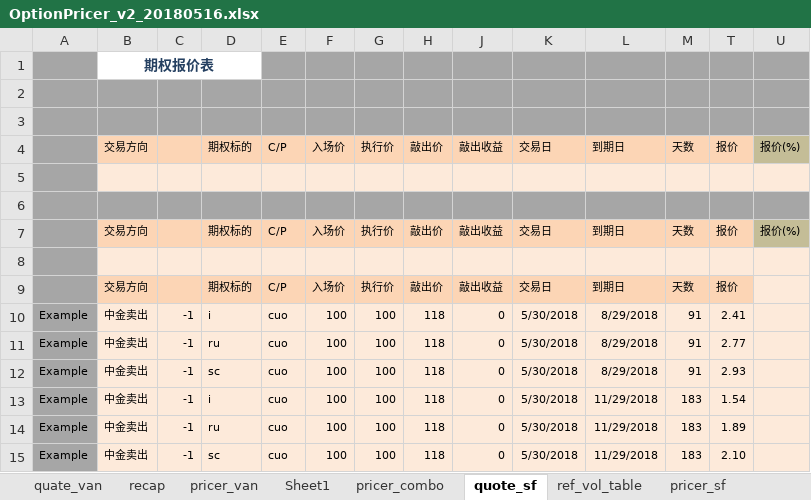
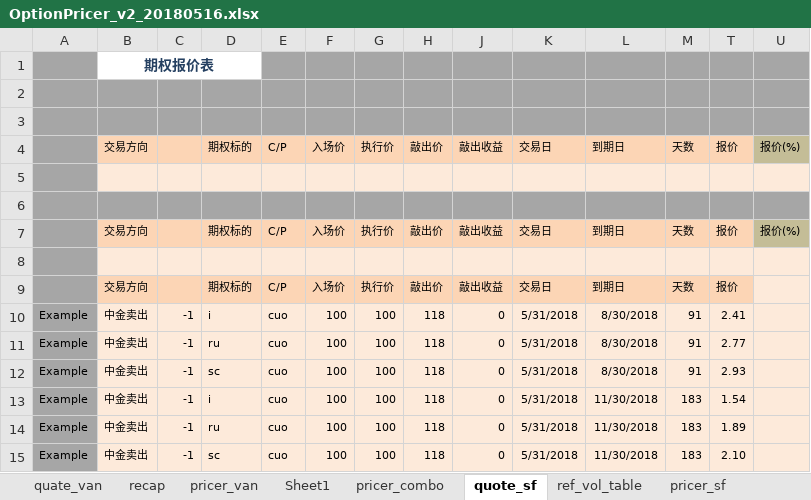
Before and after one commit to wusf/CmdtyOTC, an Excel workbook: PricerAndQutation/OptionPricer_v2_20180516.xlsx, sheet quote_sf, drawn as a sheet; values as stored, in another font and other column widths than the file's, no borders; the diff names each change by its address in the sheet, - before the commit and + after, or states it on an @@ line.

```diff
--- a/PricerAndQutation/OptionPricer_v2_20180516.xlsx (sheet quote_sf)
+++ b/PricerAndQutation/OptionPricer_v2_20180516.xlsx (sheet quote_sf)
-K10:K15: 5/30/2018
+K10:K15: 5/31/2018
-L10:L12: 8/29/2018
+L10:L12: 8/30/2018
-L13:L15: 11/29/2018
+L13:L15: 11/30/2018
```
Also changed, not shown: sheet quate_van, sheet pricer_van, sheet pricer_combo, sheet pricer_sf, sheet pricer_digit, sheet recap, hidden cells, 1 other file.
